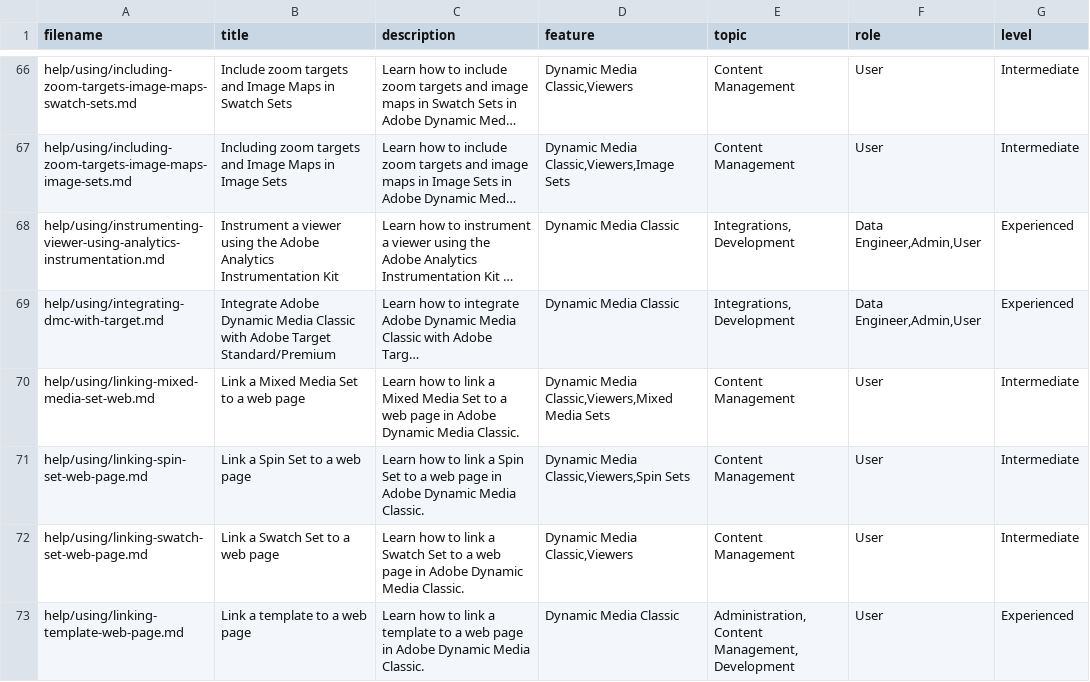
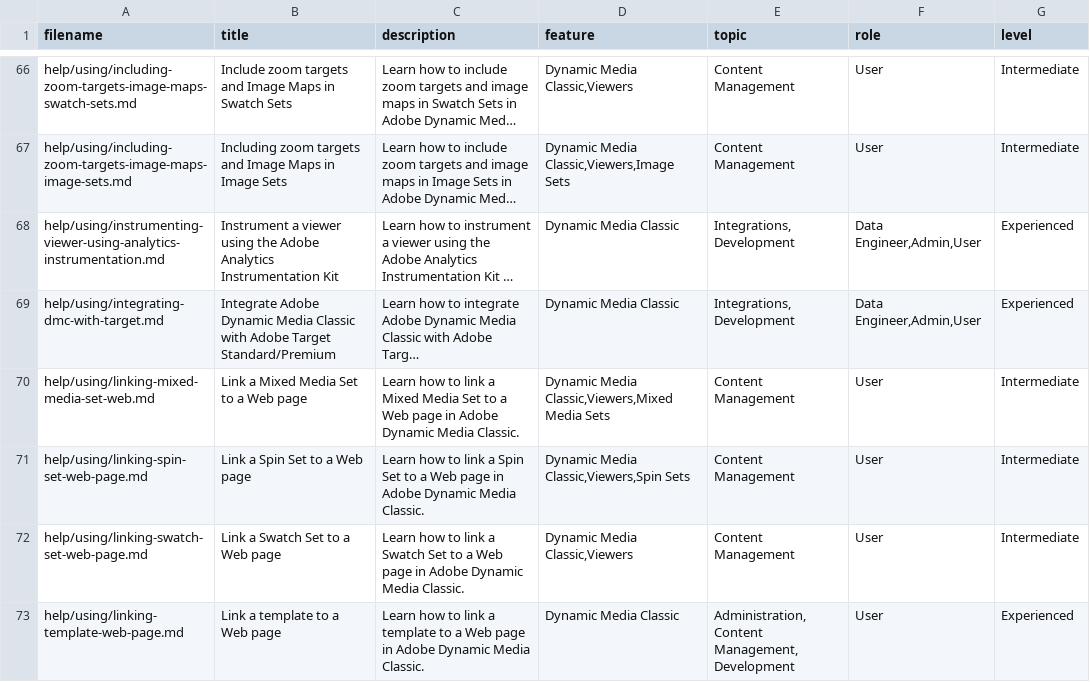
Before and after one commit to AdobeDocs/dynamic-media-classic.zh-Hans, a CSV file: help/using/guide-metadata.csv, drawn as a sheet; only a part is shown, gaps mark what is left out; long unchanged cells end in …; the diff covers the shown part only; the diff names each change by its address in the sheet, - before the commit and + after, or states it on an @@ line.

Commit message:
Updating Old File for core commit 28740cca5c15991a378b89611ff4dd0fb0082f45

```diff
--- a/help/using/guide-metadata.csv
+++ b/help/using/guide-metadata.csv
-B70 (title): Link a Mixed Media Set to a web page
+B70 (title): Link a Mixed Media Set to a Web page
-C70 (description): …to a web page in…
+C70 (description): …to a Web page in…
-B71 (title): Link a Spin Set to a web page
+B71 (title): Link a Spin Set to a Web page
-C71 (description): …to a web page in…
+C71 (description): …to a Web page in…
-B72 (title): Link a Swatch Set to a web page
+B72 (title): Link a Swatch Set to a Web page
-C72 (description): …to a web page in…
+C72 (description): …to a Web page in…
-B73 (title): Link a template to a web page
+B73 (title): Link a template to a Web page
-C73 (description): …to a web page in…
+C73 (description): …to a Web page in…
```
Also changed, not shown: 11 edited cells elsewhere in this file.
